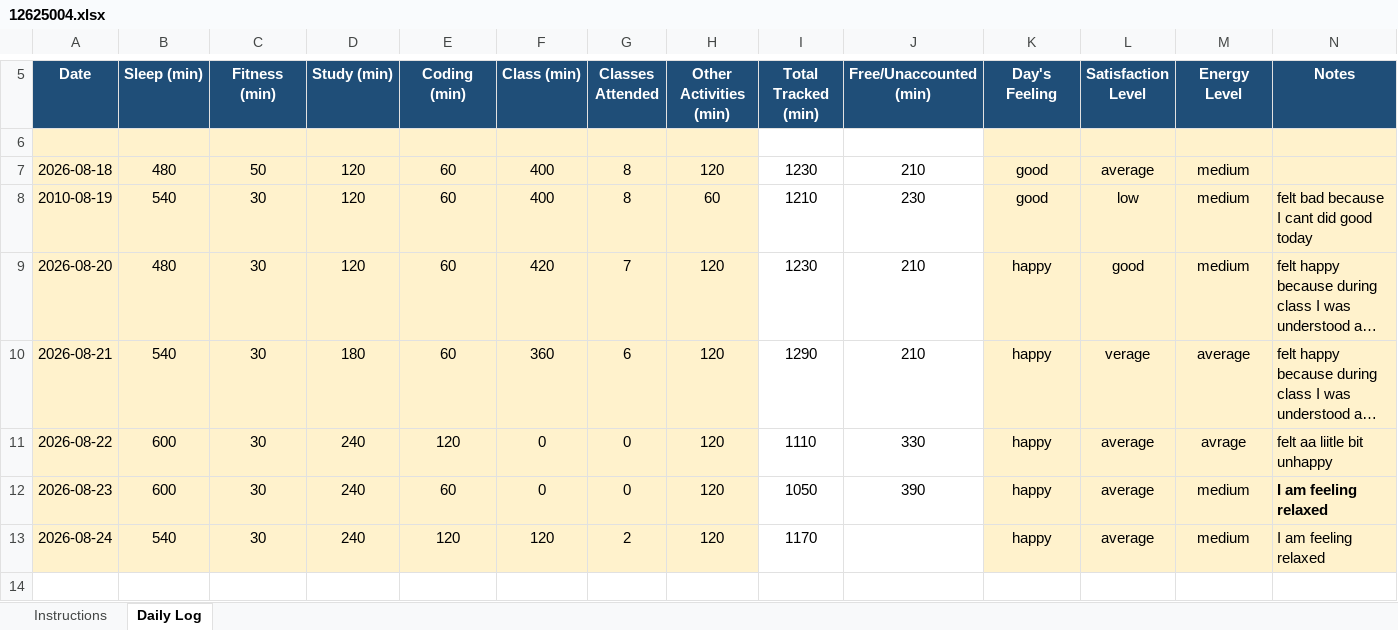
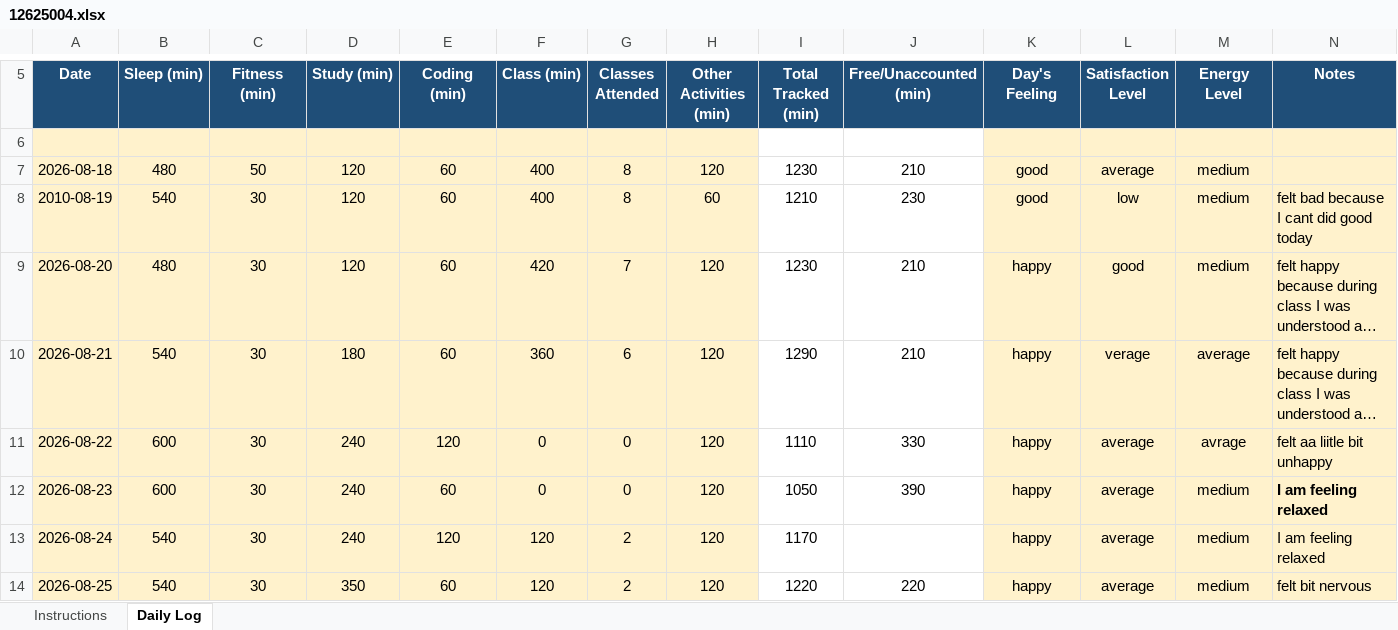
Before and after one commit to niteshsingh5491/CAP776, an Excel workbook: 12625004.xlsx, sheet Daily Log, drawn as a sheet; only a part is shown, gaps mark what is left out; long unchanged cells end in …; values as stored, in another font and other column widths than the file's, no borders; conditional formats not drawn; the diff names each change by its address in the sheet, - before the commit and + after, or states it on an @@ line.

Commit message:
updated on 25 august

```diff
--- a/12625004.xlsx (sheet Daily Log)
+++ b/12625004.xlsx (sheet Daily Log)
+row 14: 2026-08-25 | 540 | 30 | 350 | 60 | 120 | 2 | 120 | 1220 | 220 | happy | average | medium | felt bit nervous
```
